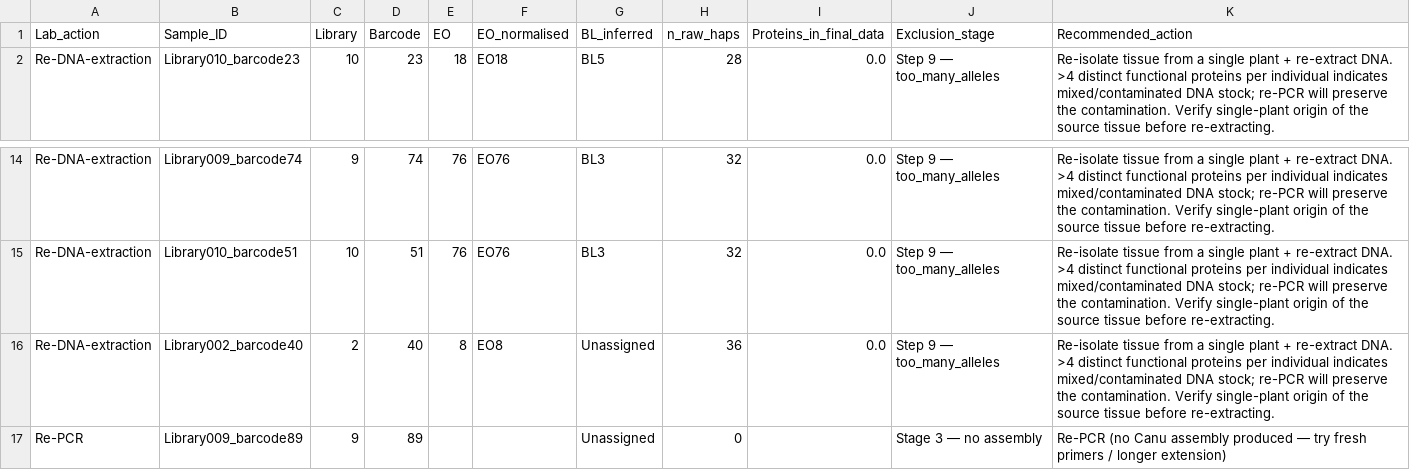
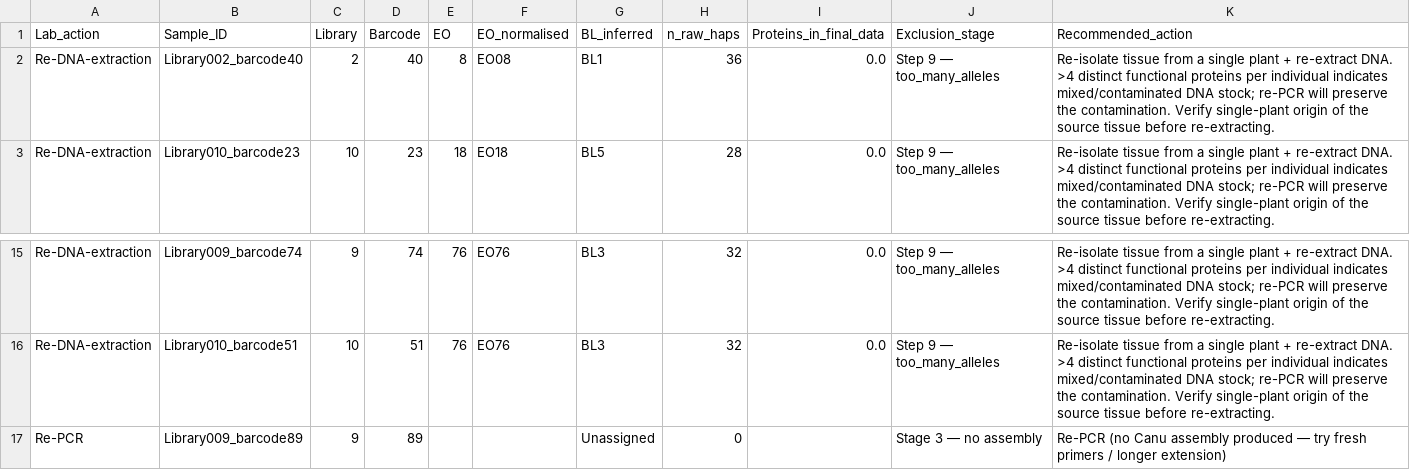
Before and after one commit to svenbuerki/SRK_bioinformatics, a CSV file: tables/SRK_samples_redo.csv, drawn as a sheet; only a part is shown, gaps mark what is left out.

Commit message:
Added tables

```diff
--- a/tables/SRK_samples_redo.csv
+++ b/tables/SRK_samples_redo.csv
@@ -1,2 +1,3 @@
 Lab_action,Sample_ID,Library,Barcode,EO,EO_normalised,BL_inferred,n_raw_haps,Proteins_in_final_data,Exclusion_stage,Recommended_action
+Re-DNA-extraction,Library002_barcode40,2,40,8,EO08,BL1,36,0.0,Step 9 — too_many_alleles,Re-isolate tissue from a single plant + re-extract DNA. >4 distinct functional proteins per individual indicates mixed/contaminated DNA stock; re-PCR will preserve the contamination. Verify single-plant origin of the source tissue before re-extracting.
 Re-DNA-extraction,Library010_barcode23,10,23,18,EO18,BL5,28,0.0,Step 9 — too_many_alleles,Re-isolate tissue from a single plant + re-extract DNA. >4 distinct functional proteins per individual indicates mixed/contaminated DNA stock; re-PCR will preserve the contamination. Verify single-plant origin of the source tissue before re-extracting.
@@ -15,3 +16,2 @@ Re-DNA-extraction,Library009_barcode74,9,74,76,EO76,BL3,32,0.0,Step 9 — too_ma
 Re-DNA-extraction,Library010_barcode51,10,51,76,EO76,BL3,32,0.0,Step 9 — too_many_alleles,Re-isolate tissue from a single plant + re-extract DNA. >4 distinct functional proteins per individual indicates mixed/contaminated DNA stock; re-PCR will preserve the contamination. Verify single-plant origin of the source tissue before re-extracting.
-Re-DNA-extraction,Library002_barcode40,2,40,8,EO8,Unassigned,36,0.0,Step 9 — too_many_alleles,Re-isolate tissue from a single plant + re-extract DNA. >4 distinct functional proteins per individual indicates mixed/contaminated DNA stock; re-PCR will preserve the contamination. Verify single-plant origin of the source tissue before re-extracting.
 Re-PCR,Library009_barcode89,9,89,,,Unassigned,0,,Stage 3 — no assembly,Re-PCR (no Canu assembly produced — try fresh primers / longer extension)
```
Also changed, not shown: tables/SRK_data_quality_categories.tsv, 3 other files.
